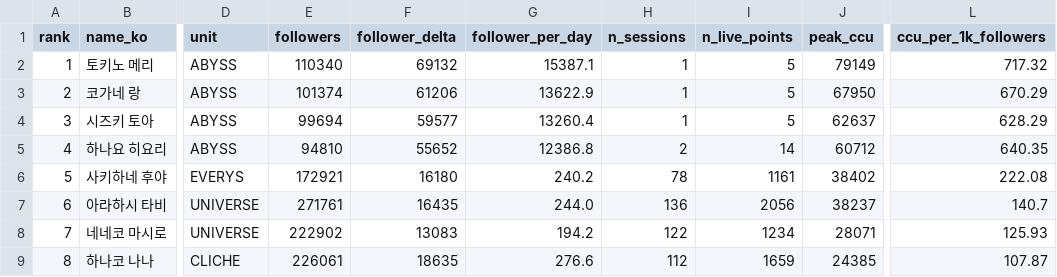
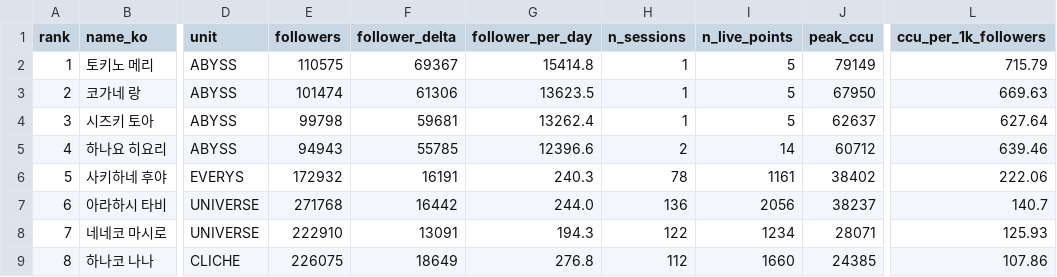
Before and after one commit to Argenviol/Youtube_analyze, a CSV file: youtube_analyze_all/08_live_viewership/data/member_metrics.csv, drawn as a sheet; only a part is shown, gaps mark what is left out; the diff covers the shown part only; the diff names each change by its address in the sheet, - before the commit and + after, or states it on an @@ line.

```diff
--- a/youtube_analyze_all/08_live_viewership/data/member_metrics.csv
+++ b/youtube_analyze_all/08_live_viewership/data/member_metrics.csv
-E2 (followers): 110340
+E2 (followers): 110575
-F2 (follower_delta): 69132
+F2 (follower_delta): 69367
-G2 (follower_per_day): 15387.1
+G2 (follower_per_day): 15414.8
-L2 (ccu_per_1k_followers): 717.32
+L2 (ccu_per_1k_followers): 715.79
-E3 (followers): 101374
+E3 (followers): 101474
-F3 (follower_delta): 61206
+F3 (follower_delta): 61306
-G3 (follower_per_day): 13622.9
+G3 (follower_per_day): 13623.5
-L3 (ccu_per_1k_followers): 670.29
+L3 (ccu_per_1k_followers): 669.63
-E4 (followers): 99694
+E4 (followers): 99798
-F4 (follower_delta): 59577
+F4 (follower_delta): 59681
-G4 (follower_per_day): 13260.4
+G4 (follower_per_day): 13262.4
-L4 (ccu_per_1k_followers): 628.29
+L4 (ccu_per_1k_followers): 627.64
-E5 (followers): 94810
+E5 (followers): 94943
-F5 (follower_delta): 55652
+F5 (follower_delta): 55785
-G5 (follower_per_day): 12386.8
+G5 (follower_per_day): 12396.6
-L5 (ccu_per_1k_followers): 640.35
+L5 (ccu_per_1k_followers): 639.46
-E6 (followers): 172921
+E6 (followers): 172932
-F6 (follower_delta): 16180
+F6 (follower_delta): 16191
-G6 (follower_per_day): 240.2
+G6 (follower_per_day): 240.3
-L6 (ccu_per_1k_followers): 222.08
+L6 (ccu_per_1k_followers): 222.06
-E7 (followers): 271761
+E7 (followers): 271768
-F7 (follower_delta): 16435
+F7 (follower_delta): 16442
-E8 (followers): 222902
+E8 (followers): 222910
-F8 (follower_delta): 13083
+F8 (follower_delta): 13091
-G8 (follower_per_day): 194.2
+G8 (follower_per_day): 194.3
-E9 (followers): 226061
+E9 (followers): 226075
-F9 (follower_delta): 18635
+F9 (follower_delta): 18649
-G9 (follower_per_day): 276.6
+G9 (follower_per_day): 276.8
-I9 (n_live_points): 1659
+I9 (n_live_points): 1660
-L9 (ccu_per_1k_followers): 107.87
+L9 (ccu_per_1k_followers): 107.86
```
Also changed, not shown: 26 edited cells elsewhere in this file, youtube_analyze_all/08_live_viewership/data/sessions.csv, 12 other files.
